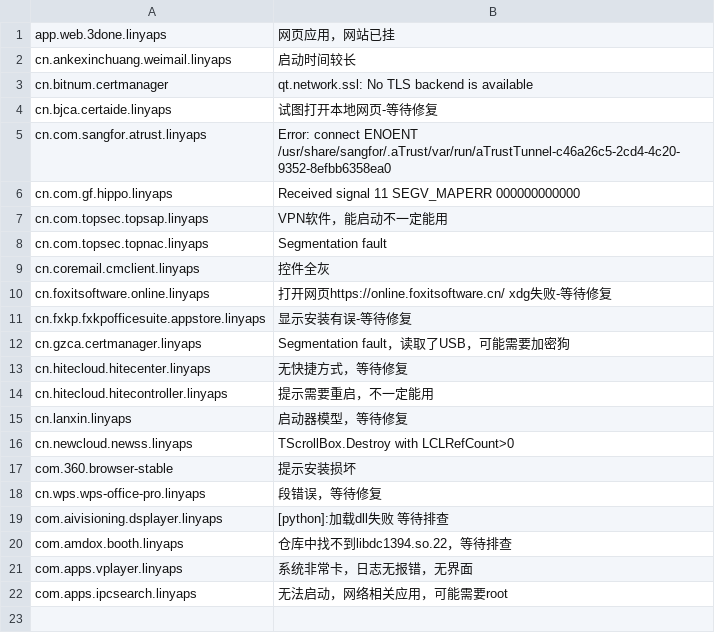
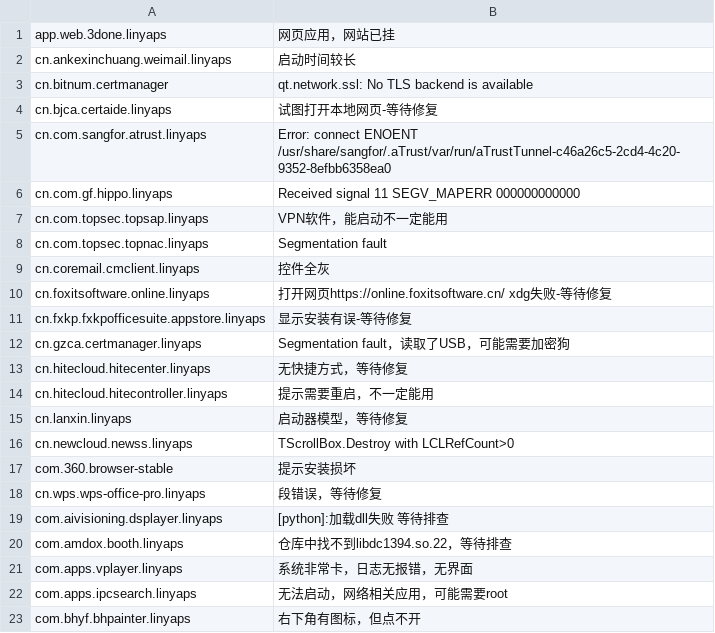
Before and after one commit to System233/linglong-builder, a CSV file: reason.csv, drawn as a sheet; the diff names each change by its address in the sheet, - before the commit and + after, or states it on an @@ line.

Commit message:
fix:com.bhyf.bhpainter.linyaps[build]

```diff
--- a/reason.csv
+++ b/reason.csv
+row 23: com.bhyf.bhpainter.linyaps | 右下角有图标，但点不开
```
Also changed, not shown: 3 other files.
